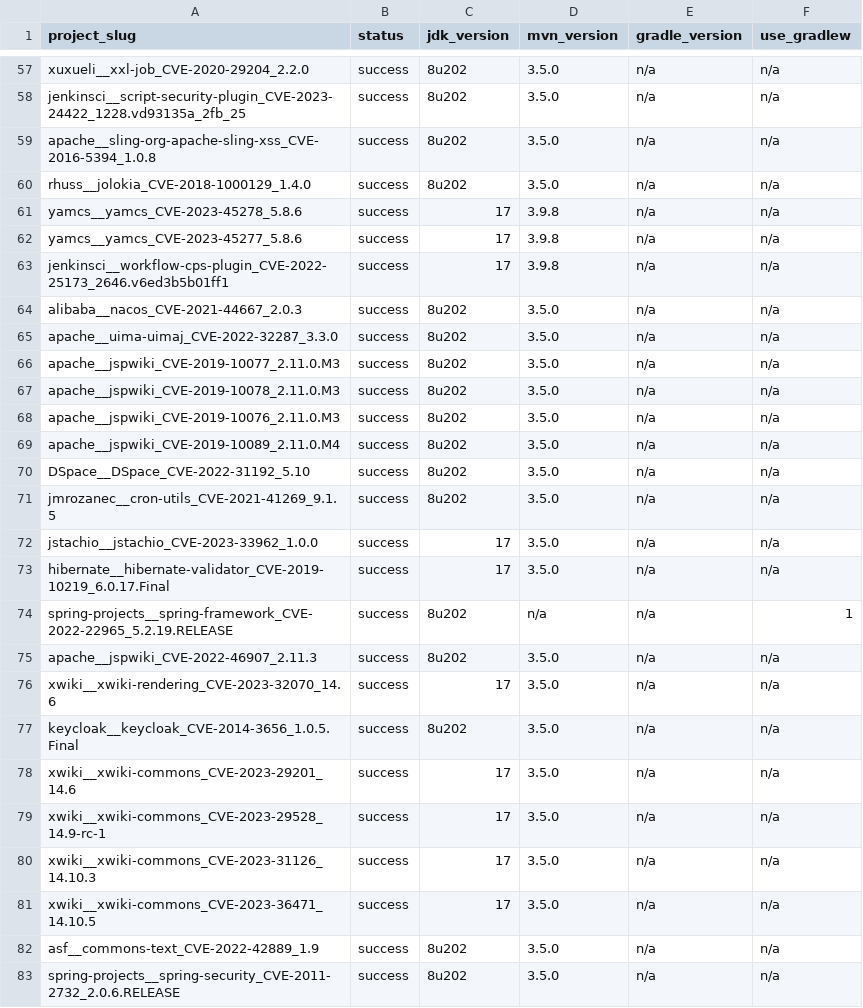
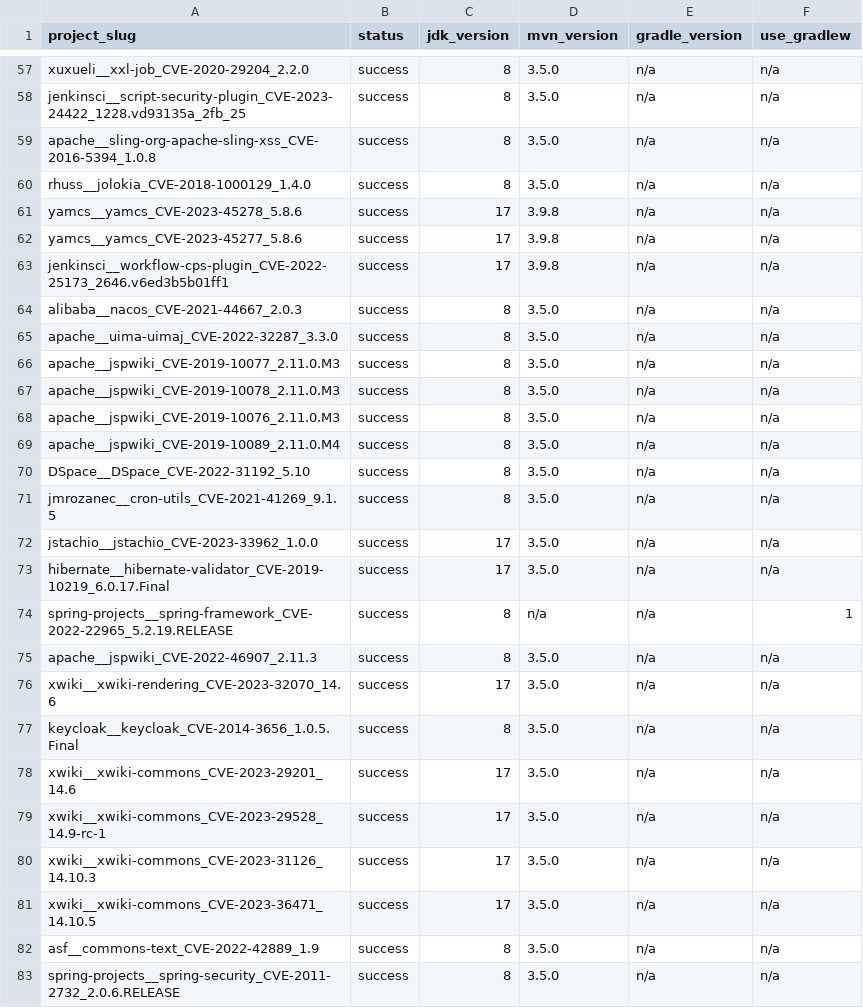
Before and after one commit to IcebladeLabs/iris-sec-priv, a CSV file: data/build_info.csv, drawn as a sheet; only a part is shown, gaps mark what is left out; the diff covers the shown part only; the diff names each change by its address in the sheet, - before the commit and + after, or states it on an @@ line.

```diff
--- a/data/build_info.csv
+++ b/data/build_info.csv
-C57:C60 (jdk_version): 8u202
+C57:C60 (jdk_version): 8
-C64:C71 (jdk_version): 8u202
+C64:C71 (jdk_version): 8
-C74:C75 (jdk_version): 8u202
+C74:C75 (jdk_version): 8
-C77 (jdk_version): 8u202
+C77 (jdk_version): 8
-C82:C83 (jdk_version): 8u202
+C82:C83 (jdk_version): 8
```
Also changed, not shown: 73 edited cells elsewhere in this file, 2 other files.
